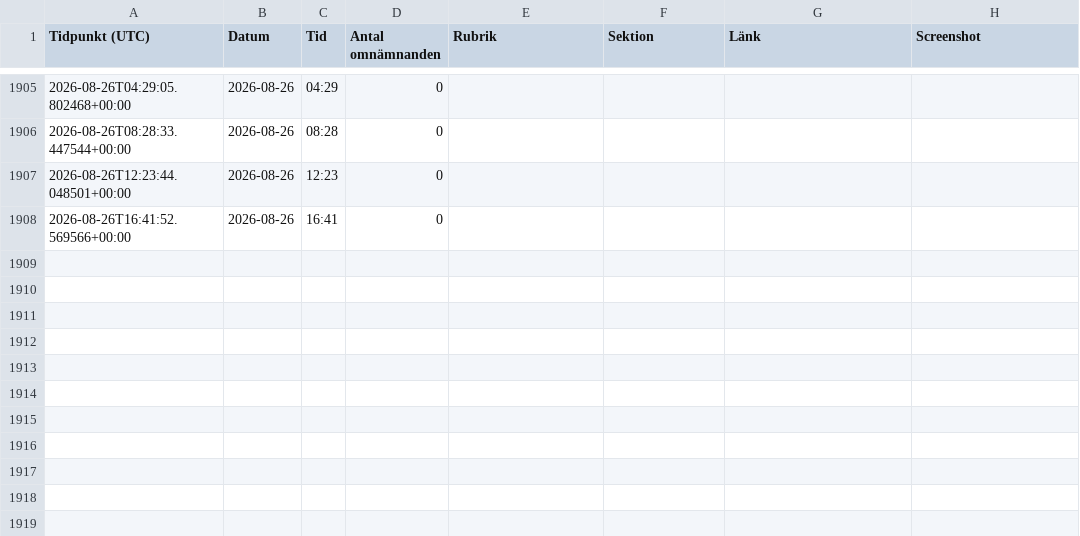
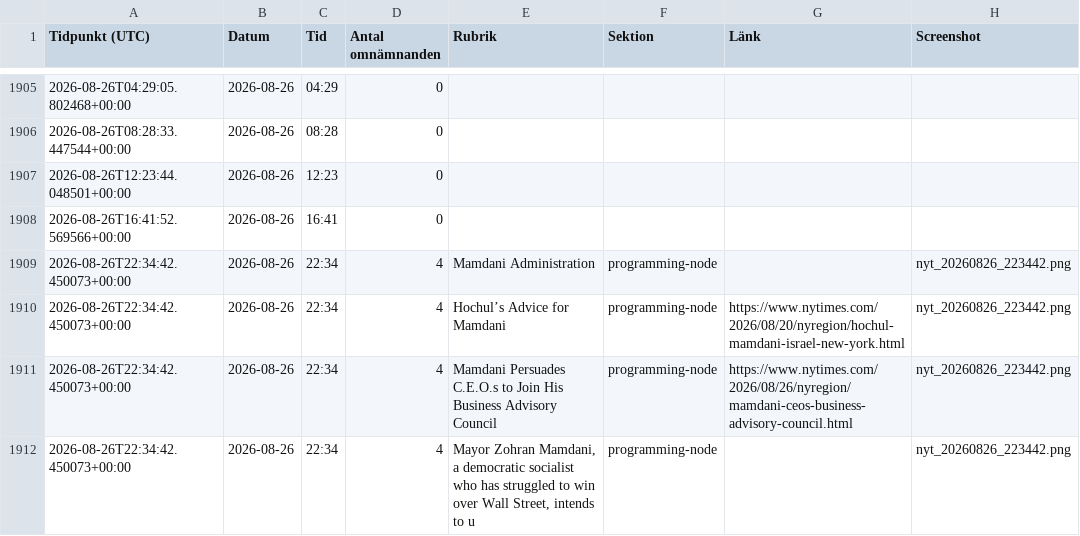
Before and after one commit to rikardlinde/nyt-mamdani-tracker, a CSV file: data/mamdani_mentions.csv, drawn as a sheet; only a part is shown, gaps mark what is left out; the diff names each change by its address in the sheet, - before the commit and + after, or states it on an @@ line.

```diff
--- a/data/mamdani_mentions.csv
+++ b/data/mamdani_mentions.csv
+row 1909: 2026-08-26T22:34:42.450073+00:00 | 2026-08-26 | 22:34 | 4 | Mamdani Administration | programming-node |  | nyt_20260826_223442.png
+row 1910: 2026-08-26T22:34:42.450073+00:00 | 2026-08-26 | 22:34 | 4 | Hochul’s Advice for Mamdani | programming-node | https://www.nytimes.com/2026/08/20/nyregion/hochul-mamdani-israel-new-york.html | nyt_20260826_223442.png
+row 1911: 2026-08-26T22:34:42.450073+00:00 | 2026-08-26 | 22:34 | 4 | Mamdani Persuades C.E.O.s to Join His Business Advisory Council | programming-node | https://www.nytimes.com/2026/08/26/nyregion/mamdani-ceos-business-advisory-council.html | nyt_20260826_223442.png
+row 1912: 2026-08-26T22:34:42.450073+00:00 | 2026-08-26 | 22:34 | 4 | Mayor Zohran Mamdani, a democratic socialist who has struggled to win over Wall Street, intends to u | programming-node |  | nyt_20260826_223442.png
```
Also changed, not shown: 2 other files.
